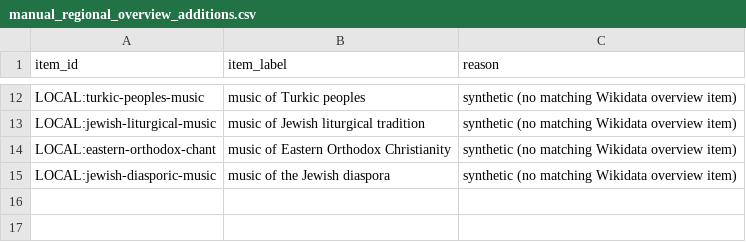
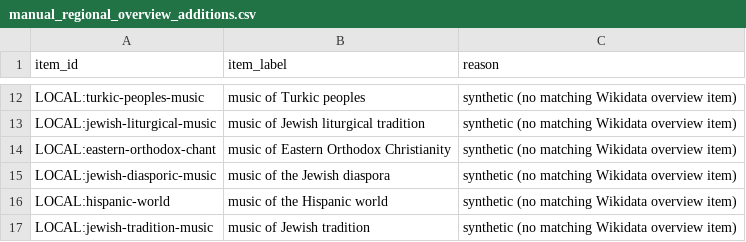
Before and after one commit to BehindTheMusicTree/the-music-tree-pipelines, a CSV file: pipelines/wikidata/src/wikidata/silver/manual_regional_overview_additions.csv, drawn as a sheet; only a part is shown, gaps mark what is left out; the diff names each change by its address in the sheet, - before the commit and + after, or states it on an @@ line.

```diff
--- a/pipelines/wikidata/src/wikidata/silver/manual_regional_overview_additions.csv
+++ b/pipelines/wikidata/src/wikidata/silver/manual_regional_overview_additions.csv
+row 16: LOCAL:hispanic-world | music of the Hispanic world | synthetic (no matching Wikidata overview item)
+row 17: LOCAL:jewish-tradition-music | music of Jewish tradition | synthetic (no matching Wikidata overview item)
```
Also changed, not shown: pipelines/wikidata/src/wikidata/silver/manual_out_of_scope_genres.csv, pipelines/wikidata/src/wikidata/silver/manual_regional_overrides.csv, 2 other files.
